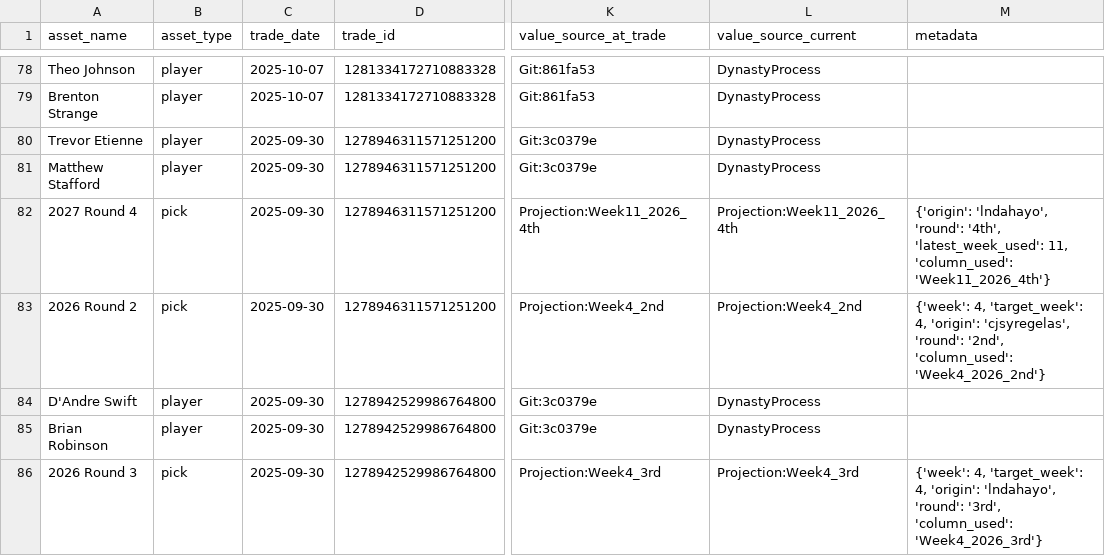
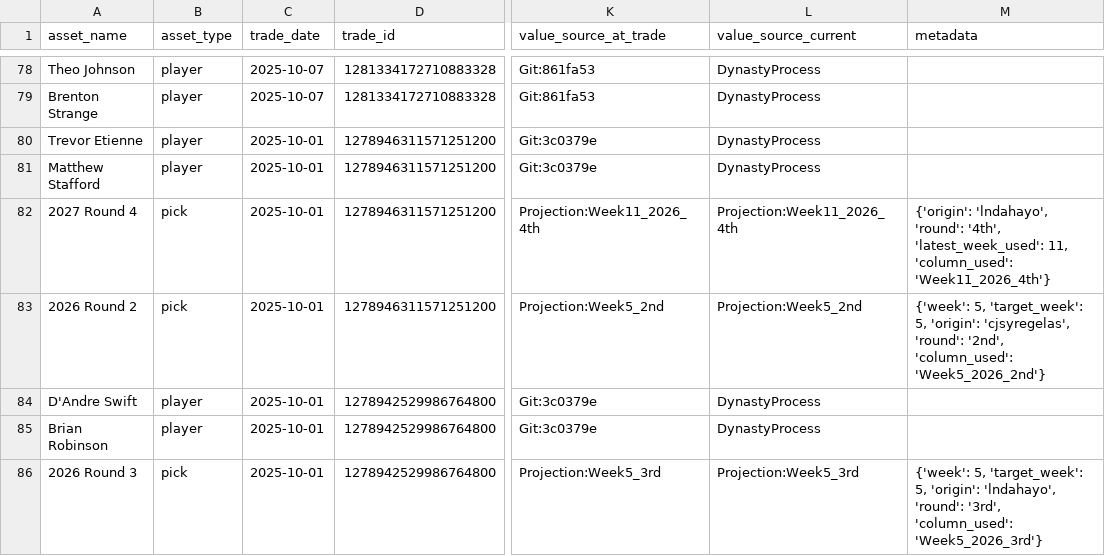
Before and after one commit to capitanlandr/trade-analysis-dashboard, a CSV file: pipeline/asset_values_cache.csv, drawn as a sheet; only a part is shown, gaps mark what is left out; the diff covers the shown part only; the diff names each change by its address in the sheet, - before the commit and + after, or states it on an @@ line.

```diff
--- a/pipeline/asset_values_cache.csv
+++ b/pipeline/asset_values_cache.csv
-C80:C86 (trade_date): 2025-09-30
+C80:C86 (trade_date): 2025-10-01
-K83 (value_source_at_trade): Projection:Week4_2nd
+K83 (value_source_at_trade): Projection:Week5_2nd
-L83 (value_source_current): Projection:Week4_2nd
+L83 (value_source_current): Projection:Week5_2nd
-M83 (metadata): {'week': 4, 'target_week': 4, 'origin': 'cjsyregelas', 'round': '2nd', 'column_used': 'Week4_2026_2nd'}
+M83 (metadata): {'week': 5, 'target_week': 5, 'origin': 'cjsyregelas', 'round': '2nd', 'column_used': 'Week5_2026_2nd'}
-K86 (value_source_at_trade): Projection:Week4_3rd
+K86 (value_source_at_trade): Projection:Week5_3rd
-L86 (value_source_current): Projection:Week4_3rd
+L86 (value_source_current): Projection:Week5_3rd
-M86 (metadata): {'week': 4, 'target_week': 4, 'origin': 'lndahayo', 'round': '3rd', 'column_used': 'Week4_2026_3rd'}
+M86 (metadata): {'week': 5, 'target_week': 5, 'origin': 'lndahayo', 'round': '3rd', 'column_used': 'Week5_2026_3rd'}
```
Also changed, not shown: 103 edited cells elsewhere in this file, pipeline/2026_pick_ownership_metrics.csv, pipeline/asset_transactions.csv, 9 other files.
